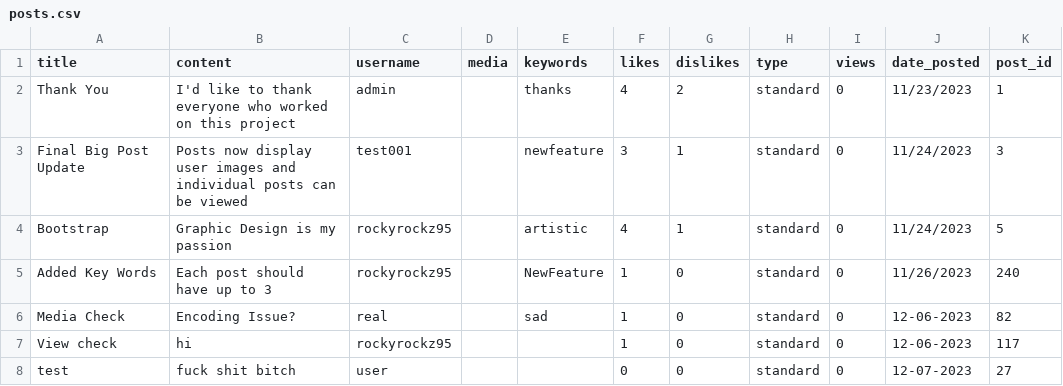
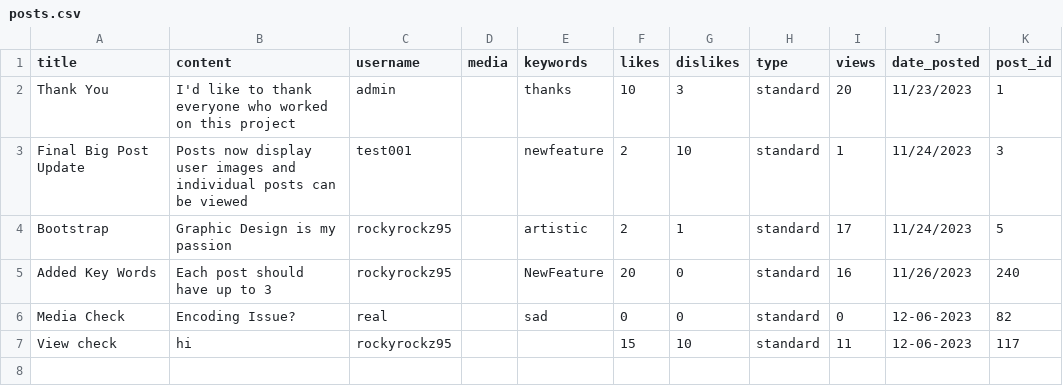
Before and after one commit to rockyrockz95/Mini-Twitter, a CSV file: posts.csv, drawn as a sheet.

Commit message:
trending posts shown, seperated posts on home

```diff
--- a/posts.csv
+++ b/posts.csv
@@ -1,8 +1,7 @@
 title,content,username,media,keywords,likes,dislikes,type,views,date_posted,post_id
-Thank You,I'd like to thank everyone who worked on this project,admin,,thanks,4,2,standard,0,11/23/2023,1
-Final Big Post Update,Posts now display user images and individual posts can be viewed,test001,,newfeature,3,1,standard,0,11/24/2023,3
-Bootstrap,Graphic Design is my passion,rockyrockz95,,artistic,4,1,standard,0,11/24/2023,5
-Added Key Words,Each post should have up to 3,rockyrockz95,,NewFeature,1,0,standard,0,11/26/2023,240
-Media Check,Encoding Issue?,real,,sad,1,0,standard,0,12-06-2023,82
-View check,hi,rockyrockz95,,,1,0,standard,0,12-06-2023,117
-test,fuck shit bitch,user,,,0,0,standard,0,12-07-2023,27
+Thank You,I'd like to thank everyone who worked on this project,admin,,thanks,10,3,standard,20,11/23/2023,1
+Final Big Post Update,Posts now display user images and individual posts can be viewed,test001,,newfeature,2,10,standard,1,11/24/2023,3
+Bootstrap,Graphic Design is my passion,rockyrockz95,,artistic,2,1,standard,17,11/24/2023,5
+Added Key Words,Each post should have up to 3,rockyrockz95,,NewFeature,20,0,standard,16,11/26/2023,240
+Media Check,Encoding Issue?,real,,sad,0,0,standard,0,12-06-2023,82
+View check,hi,rockyrockz95,,,15,10,standard,11,12-06-2023,117
```
Also changed, not shown: 5 other files.
